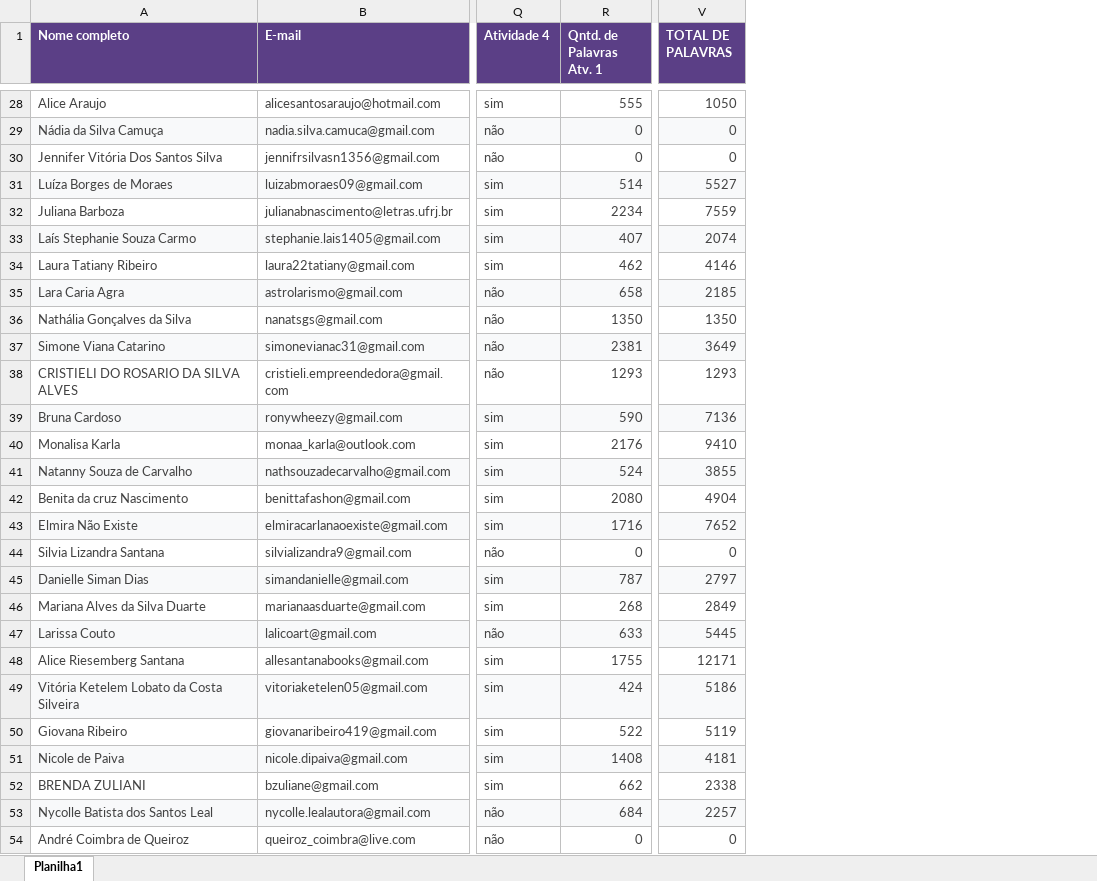
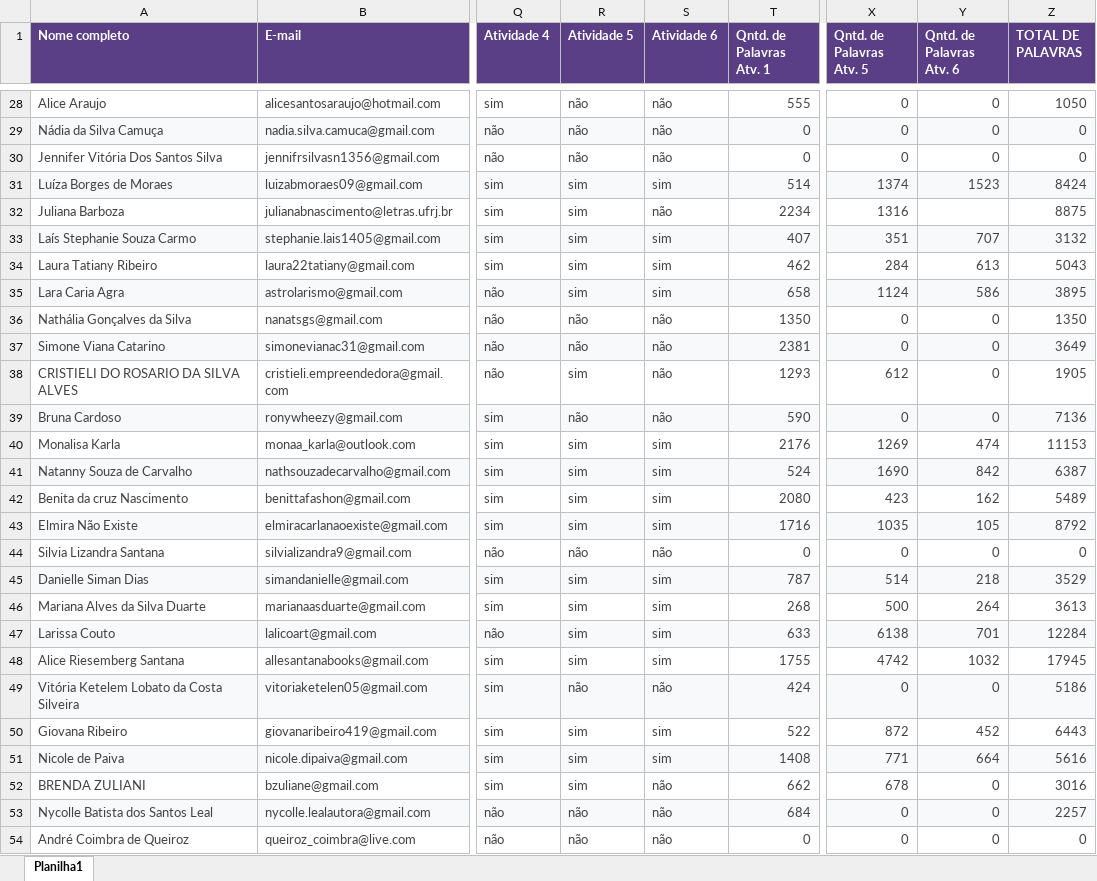
Before and after one commit to leticialair/latelie_de_verao, an Excel workbook: alunos.xlsx, sheet Planilha1, drawn as a sheet; only a part is shown, gaps mark what is left out; values as stored, in another font and other column widths than the file's, no borders; addresses are those after the commit; the diff covers the shown part only; the diff names each change by its address in the sheet, - before the commit and + after, or states it on an @@ line.

```diff
--- a/alunos.xlsx (sheet Planilha1)
+++ b/alunos.xlsx (sheet Planilha1)
+column R (Atividade 5), rows 28-54: não | não | não | sim | sim | sim | sim | sim | não | não | sim | não | sim | sim | sim | sim | não | sim | sim | sim | sim | não | sim | sim | sim | não | não
+column S (Atividade 6), rows 28-54: não | não | não | sim | não | sim | sim | sim | não | não | não | não | sim | sim | sim | sim | não | sim | sim | sim | sim | não | sim | sim | não | não | não
+column X (Qntd. de Palavras Atv. 5), rows 28-54: 0 | 0 | 0 | 1374 | 1316 | 351 | 284 | 1124 | 0 | 0 | 612 | 0 | 1269 | 1690 | 423 | 1035 | 0 | 514 | 500 | 6138 | 4742 | 0 | 872 | 771 | 678 | 0 | 0
+column Y (Qntd. de Palavras Atv. 6), rows 28-54: 0 | 0 | 0 | 1523 |  | 707 | 613 | 586 | 0 | 0 | 0 | 0 | 474 | 842 | 162 | 105 | 0 | 218 | 264 | 701 | 1032 | 0 | 452 | 664 | 0 | 0 | 0
-Z31 (TOTAL DE PALAVRAS): 5527
+Z31 (TOTAL DE PALAVRAS): 8424
-Z32 (TOTAL DE PALAVRAS): 7559
+Z32 (TOTAL DE PALAVRAS): 8875
-Z33 (TOTAL DE PALAVRAS): 2074
+Z33 (TOTAL DE PALAVRAS): 3132
-Z34 (TOTAL DE PALAVRAS): 4146
+Z34 (TOTAL DE PALAVRAS): 5043
-Z35 (TOTAL DE PALAVRAS): 2185
+Z35 (TOTAL DE PALAVRAS): 3895
-Z38 (TOTAL DE PALAVRAS): 1293
+Z38 (TOTAL DE PALAVRAS): 1905
-Z40 (TOTAL DE PALAVRAS): 9410
+Z40 (TOTAL DE PALAVRAS): 11153
-Z41 (TOTAL DE PALAVRAS): 3855
+Z41 (TOTAL DE PALAVRAS): 6387
-Z42 (TOTAL DE PALAVRAS): 4904
+Z42 (TOTAL DE PALAVRAS): 5489
-Z43 (TOTAL DE PALAVRAS): 7652
+Z43 (TOTAL DE PALAVRAS): 8792
-Z45 (TOTAL DE PALAVRAS): 2797
+Z45 (TOTAL DE PALAVRAS): 3529
-Z46 (TOTAL DE PALAVRAS): 2849
+Z46 (TOTAL DE PALAVRAS): 3613
-Z47 (TOTAL DE PALAVRAS): 5445
+Z47 (TOTAL DE PALAVRAS): 12284
-Z48 (TOTAL DE PALAVRAS): 12171
+Z48 (TOTAL DE PALAVRAS): 17945
-Z50 (TOTAL DE PALAVRAS): 5119
+Z50 (TOTAL DE PALAVRAS): 6443
-Z51 (TOTAL DE PALAVRAS): 4181
+Z51 (TOTAL DE PALAVRAS): 5616
-Z52 (TOTAL DE PALAVRAS): 2338
+Z52 (TOTAL DE PALAVRAS): 3016
```
Also changed, not shown: 21 edited cells elsewhere in this sheet, 29 other files.
